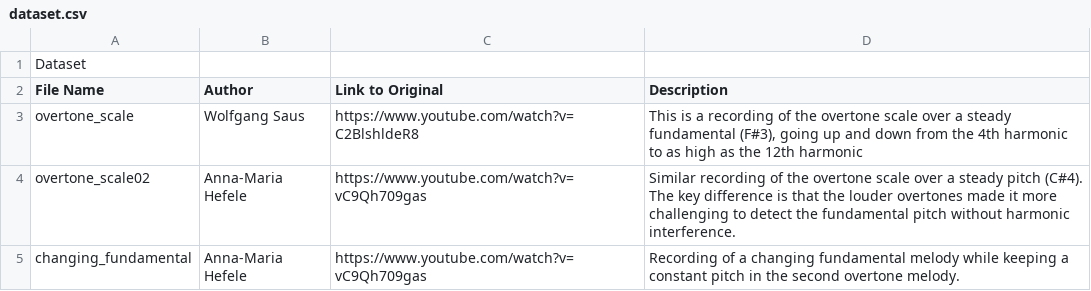
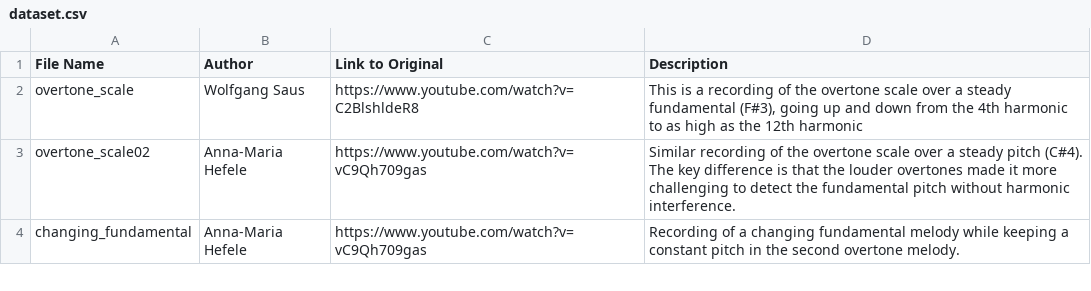
Before and after one commit to manurec0/Overtone-Analyzer, a CSV file: dataset.csv, drawn as a sheet; only a part is shown; the diff names each change by its address in the sheet, - before the commit and + after, or states it on an @@ line.

Commit message:
fixed dataset formatting

```diff
--- a/dataset.csv
+++ b/dataset.csv
-row 1: Dataset
```
